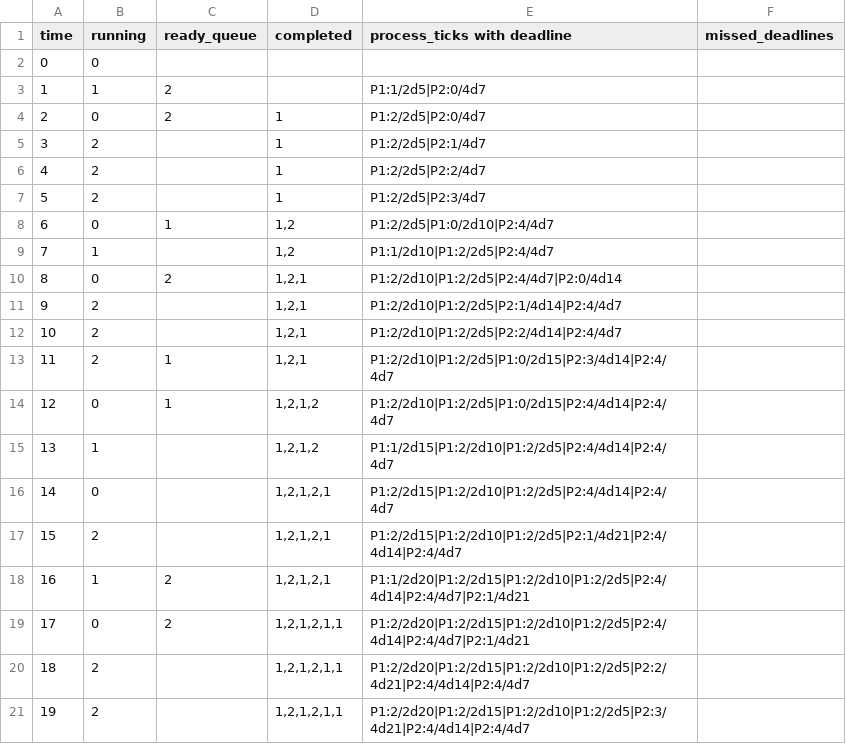
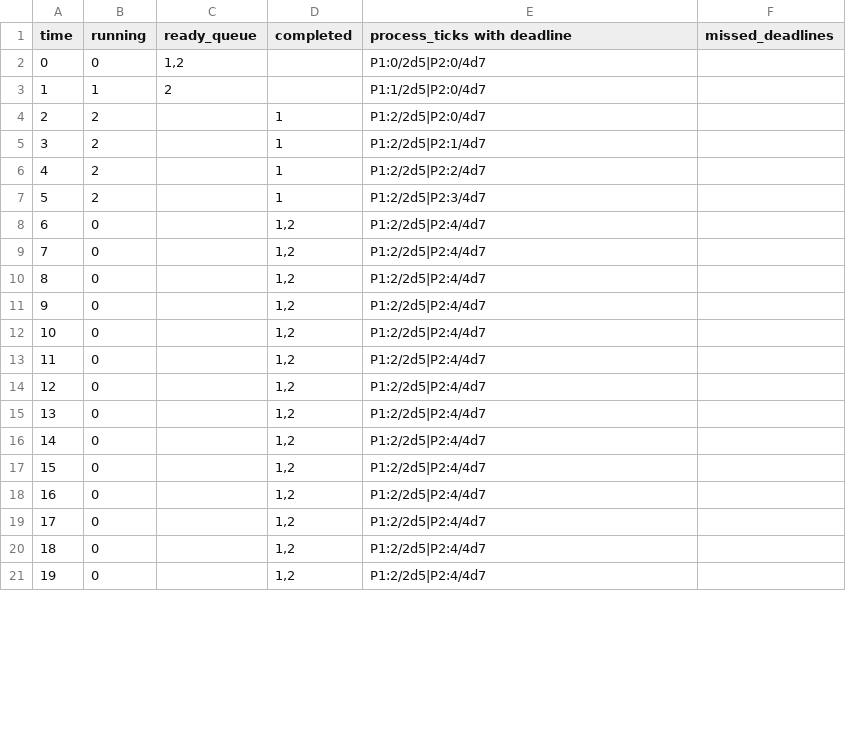
Before and after one commit to KyeYongChoo/fyp_scheduling_algorithms, a CSV file: SampleSchedules/EDF/EDFscheduleRmsFailsEdfSucceeds.csv, drawn as a sheet; only a part is shown; the diff covers the shown part only.

```diff
--- a/SampleSchedules/EDF/EDFscheduleRmsFailsEdfSucceeds.csv
+++ b/SampleSchedules/EDF/EDFscheduleRmsFailsEdfSucceeds.csv
@@ -1,5 +1,5 @@
 time,running,ready_queue,completed,process_ticks with deadline,missed_deadlines
-0,0,"","","",
+0,0,"1,2","","P1:0/2d5|P2:0/4d7",
 1,1,"2","","P1:1/2d5|P2:0/4d7",
-2,0,"2","1","P1:2/2d5|P2:0/4d7",
+2,2,"","1","P1:2/2d5|P2:0/4d7",
 3,2,"","1","P1:2/2d5|P2:1/4d7",
@@ -7,15 +7,15 @@ time,running,ready_queue,completed,process_ticks with deadline,missed_deadlines
 5,2,"","1","P1:2/2d5|P2:3/4d7",
-6,0,"1","1,2","P1:2/2d5|P1:0/2d10|P2:4/4d7",
-7,1,"","1,2","P1:1/2d10|P1:2/2d5|P2:4/4d7",
-8,0,"2","1,2,1","P1:2/2d10|P1:2/2d5|P2:4/4d7|P2:0/4d14",
-9,2,"","1,2,1","P1:2/2d10|P1:2/2d5|P2:1/4d14|P2:4/4d7",
-10,2,"","1,2,1","P1:2/2d10|P1:2/2d5|P2:2/4d14|P2:4/4d7",
-11,2,"1","1,2,1","P1:2/2d10|P1:2/2d5|P1:0/2d15|P2:3/4d14|P2:4/4d7",
-12,0,"1","1,2,1,2","P1:2/2d10|P1:2/2d5|P1:0/2d15|P2:4/4d14|P2:4/4d7",
-13,1,"","1,2,1,2","P1:1/2d15|P1:2/2d10|P1:2/2d5|P2:4/4d14|P2:4/4d7",
-14,0,"","1,2,1,2,1","P1:2/2d15|P1:2/2d10|P1:2/2d5|P2:4/4d14|P2:4/4d7",
-15,2,"","1,2,1,2,1","P1:2/2d15|P1:2/2d10|P1:2/2d5|P2:1/4d21|P2:4/4d14|P2:4/4d7",
-16,1,"2","1,2,1,2,1","P1:1/2d20|P1:2/2d15|P1:2/2d10|P1:2/2d5|P2:4/4d14|P2:4/4d7|P2:1/4d21",
-17,0,"2","1,2,1,2,1,1","P1:2/2d20|P1:2/2d15|P1:2/2d10|P1:2/2d5|P2:4/4d14|P2:4/4d7|P2:1/4d21",
-18,2,"","1,2,1,2,1,1","P1:2/2d20|P1:2/2d15|P1:2/2d10|P1:2/2d5|P2:2/4d21|P2:4/4d14|P2:4/4d7",
-19,2,"","1,2,1,2,1,1","P1:2/2d20|P1:2/2d15|P1:2/2d10|P1:2/2d5|P2:3/4d21|P2:4/4d14|P2:4/4d7",
+6,0,"","1,2","P1:2/2d5|P2:4/4d7",
+7,0,"","1,2","P1:2/2d5|P2:4/4d7",
+8,0,"","1,2","P1:2/2d5|P2:4/4d7",
+9,0,"","1,2","P1:2/2d5|P2:4/4d7",
+10,0,"","1,2","P1:2/2d5|P2:4/4d7",
+11,0,"","1,2","P1:2/2d5|P2:4/4d7",
+12,0,"","1,2","P1:2/2d5|P2:4/4d7",
+13,0,"","1,2","P1:2/2d5|P2:4/4d7",
+14,0,"","1,2","P1:2/2d5|P2:4/4d7",
+15,0,"","1,2","P1:2/2d5|P2:4/4d7",
+16,0,"","1,2","P1:2/2d5|P2:4/4d7",
+17,0,"","1,2","P1:2/2d5|P2:4/4d7",
+18,0,"","1,2","P1:2/2d5|P2:4/4d7",
+19,0,"","1,2","P1:2/2d5|P2:4/4d7",
```
Also changed, not shown: 31 edited cells elsewhere in this file, SampleSchedules/EDF/EDFscheduleBothFail.csv, SampleSchedules/EDF/EDFscheduleRmsSucceedsEdfSucceeds.csv, 13 other files.
